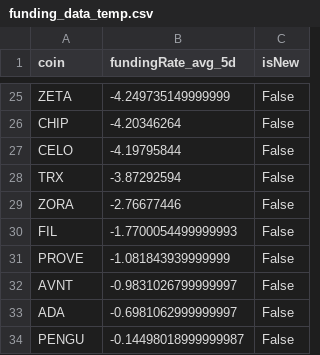
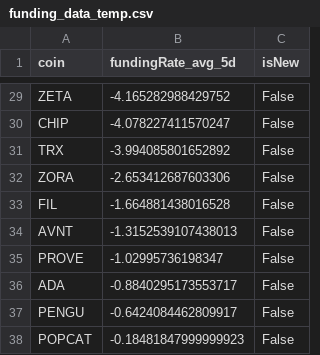
Before and after one commit to exo-trading/crypto-carry-screener, a CSV file: funding_data_temp.csv, drawn as a sheet; only a part is shown, gaps mark what is left out; removed rows and columns are numbered as before the commit, all else as after; the diff covers the shown part only; the diff names each change by its address in the sheet, - before the commit and + after, or states it on an @@ line.

```diff
--- a/funding_data_temp.csv
+++ b/funding_data_temp.csv
-B29 (fundingRate_avg_5d): -4.249735149999999
+B29 (fundingRate_avg_5d): -4.165282988429752
-B30 (fundingRate_avg_5d): -4.20346264
+B30 (fundingRate_avg_5d): -4.078227411570247
-row 27: CELO | -4.19795844 | False
-B31 (fundingRate_avg_5d): -3.87292594
+B31 (fundingRate_avg_5d): -3.994085801652892
-B32 (fundingRate_avg_5d): -2.76677446
+B32 (fundingRate_avg_5d): -2.653412687603306
-B33 (fundingRate_avg_5d): -1.7700054499999993
+B33 (fundingRate_avg_5d): -1.664881438016528
-row 31: PROVE | -1.081843939999999 | False
-B34 (fundingRate_avg_5d): -0.9831026799999997
+B34 (fundingRate_avg_5d): -1.3152539107438013
+row 35: PROVE | -1.02995736198347 | False
-B36 (fundingRate_avg_5d): -0.6981062999999997
+B36 (fundingRate_avg_5d): -0.8840295173553717
-B37 (fundingRate_avg_5d): -0.14498018999999987
+B37 (fundingRate_avg_5d): -0.6424084462809917
+row 38: POPCAT | -0.18481847999999923 | False
```
Also changed, not shown: 5 added rows, 1 removed row and 22 edited cells elsewhere in this file, 1 other file.
